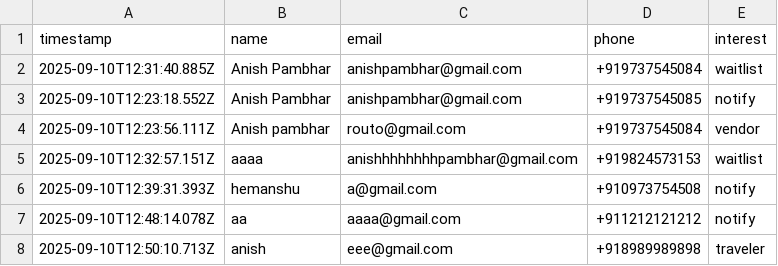
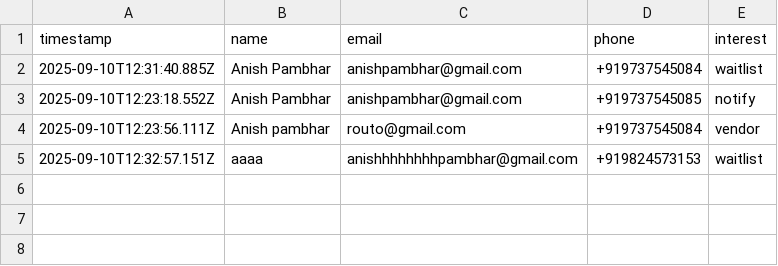
Before and after one commit to AnishPambhar/Routu_web, a CSV file: public/submissions.csv, drawn as a sheet.

```diff
--- a/public/submissions.csv
+++ b/public/submissions.csv
@@ -5,4 +5 @@ timestamp,name,email,phone,interest
 2025-09-10T12:32:57.151Z,aaaa,anishhhhhhhhpambhar@gmail.com,+919824573153,waitlist,,
-2025-09-10T12:39:31.393Z,hemanshu,a@gmail.com,+910973754508,notify,,
-2025-09-10T12:48:14.078Z,aa,aaaa@gmail.com,+911212121212,notify,,
-2025-09-10T12:50:10.713Z,anish,eee@gmail.com,+918989989898,traveler,,
```
